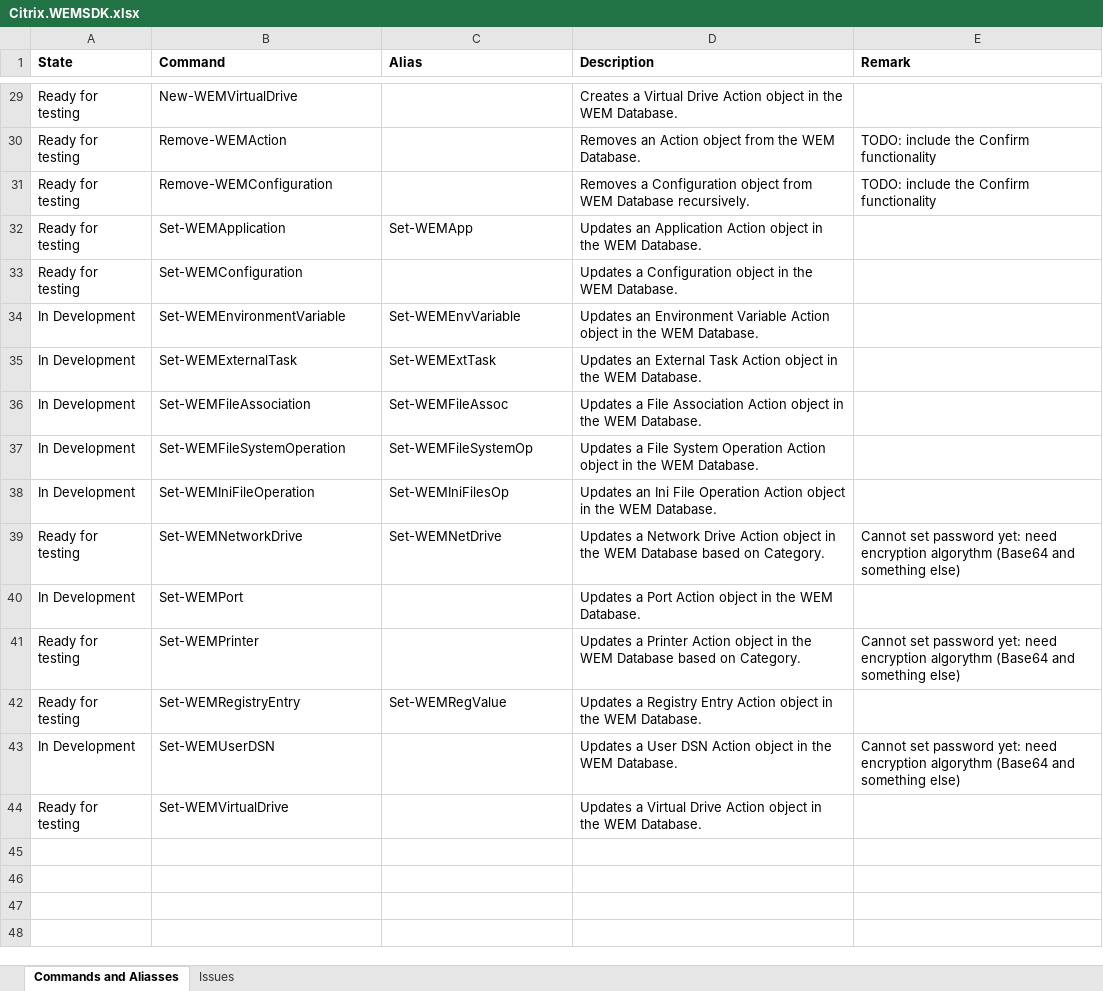
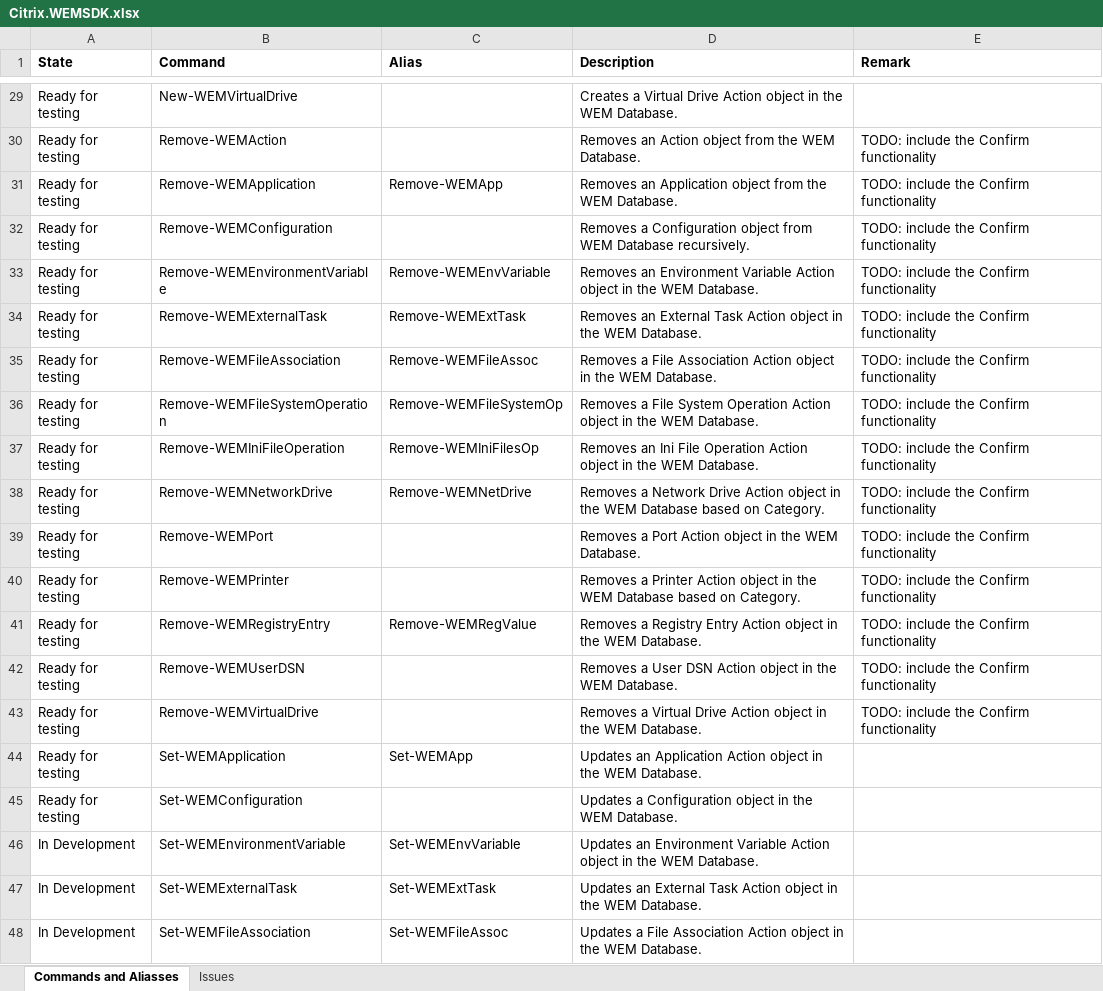
Before and after one commit to msfreaks/Citrix.WEMSDK, an Excel workbook: Citrix.WEMSDK.xlsx, sheet Commands and Aliasses, drawn as a sheet; only a part is shown, gaps mark what is left out; the shorter side is filled out with more unchanged rows; values as stored, in another font and other column widths than the file's, no borders; the diff names each change by its address in the sheet, - before the commit and + after, or states it on an @@ line.

Commit message:
Remove-WEM<action> functions added

```diff
--- a/Citrix.WEMSDK.xlsx (sheet Commands and Aliasses)
+++ b/Citrix.WEMSDK.xlsx (sheet Commands and Aliasses)
+row 31: Ready for testing | Remove-WEMApplication | Remove-WEMApp | Removes an Application object from the WEM Database. | TODO: include the Confirm functionality
+row 33: Ready for testing | Remove-WEMEnvironmentVariable | Remove-WEMEnvVariable | Removes an Environment Variable Action object in the WEM Database. | TODO: include the Confirm functionality
+row 34: Ready for testing | Remove-WEMExternalTask | Remove-WEMExtTask | Removes an External Task Action object in the WEM Database. | TODO: include the Confirm functionality
+row 35: Ready for testing | Remove-WEMFileAssociation | Remove-WEMFileAssoc | Removes a File Association Action object in the WEM Database. | TODO: include the Confirm functionality
+row 36: Ready for testing | Remove-WEMFileSystemOperation | Remove-WEMFileSystemOp | Removes a File System Operation Action object in the WEM Database. | TODO: include the Confirm functionality
+row 37: Ready for testing | Remove-WEMIniFileOperation | Remove-WEMIniFilesOp | Removes an Ini File Operation Action object in the WEM Database. | TODO: include the Confirm functionality
+row 38: Ready for testing | Remove-WEMNetworkDrive | Remove-WEMNetDrive | Removes a Network Drive Action object in the WEM Database based on Category. | TODO: include the Confirm functionality
+row 39: Ready for testing | Remove-WEMPort |  | Removes a Port Action object in the WEM Database. | TODO: include the Confirm functionality
+row 40: Ready for testing | Remove-WEMPrinter |  | Removes a Printer Action object in the WEM Database based on Category. | TODO: include the Confirm functionality
+row 41: Ready for testing | Remove-WEMRegistryEntry | Remove-WEMRegValue | Removes a Registry Entry Action object in the WEM Database. | TODO: include the Confirm functionality
+row 42: Ready for testing | Remove-WEMUserDSN |  | Removes a User DSN Action object in the WEM Database. | TODO: include the Confirm functionality
+row 43: Ready for testing | Remove-WEMVirtualDrive |  | Removes a Virtual Drive Action object in the WEM Database. | TODO: include the Confirm functionality
```
Also changed, not shown: 3 other files.
